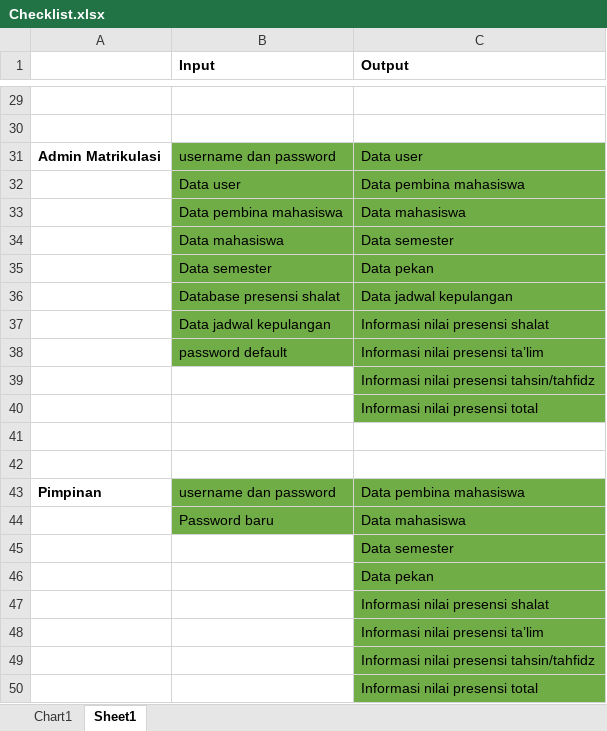
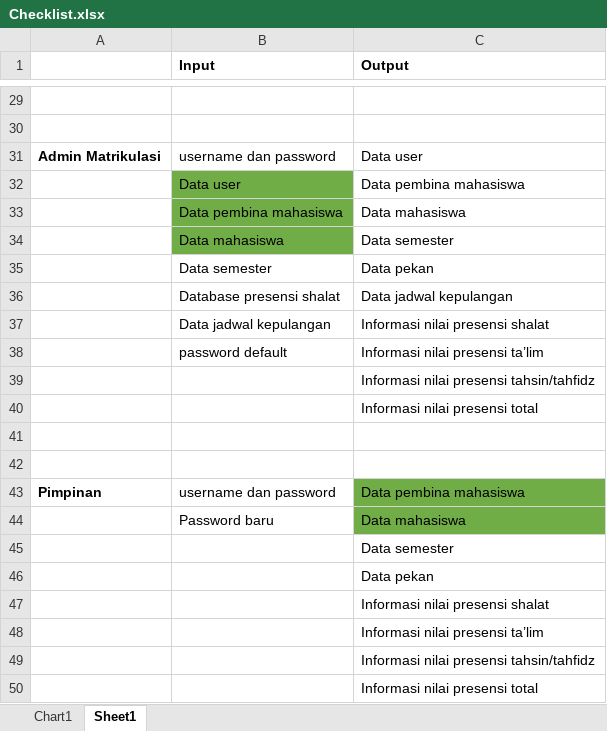
Before and after one commit to YodiYanwar/MY_SKRIPSI, an Excel workbook: BAB 4/DFD/Checklist.xlsx, sheet Sheet1, drawn as a sheet; only a part is shown, gaps mark what is left out; values as stored, in another font and other column widths than the file's, no borders; the diff covers the shown part only; the diff names each change by its address in the sheet, - before the commit and + after, or states it on an @@ line.

```diff
--- a/BAB 4/DFD/Checklist.xlsx (sheet Sheet1)
+++ b/BAB 4/DFD/Checklist.xlsx (sheet Sheet1)
-B31:C31 fill: #70AD47
+B31:C31 fill: none
-C32:C34 fill: #70AD47
+C32:C34 fill: none
-B35:C38 fill: #70AD47
+B35:C38 fill: none
-C39:C40 fill: #70AD47
+C39:C40 fill: none
-B43:B44 fill: #70AD47
+B43:B44 fill: none
-C45:C50 fill: #70AD47
+C45:C50 fill: none
```
Also changed, not shown: cell formats elsewhere in this sheet, 1 other file.
